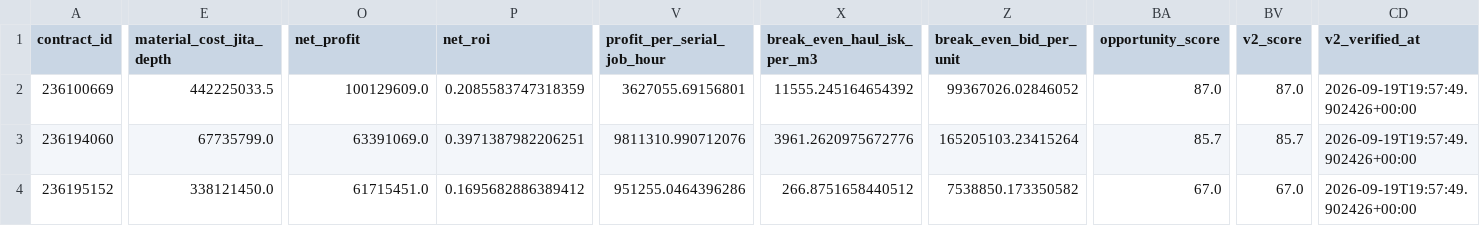
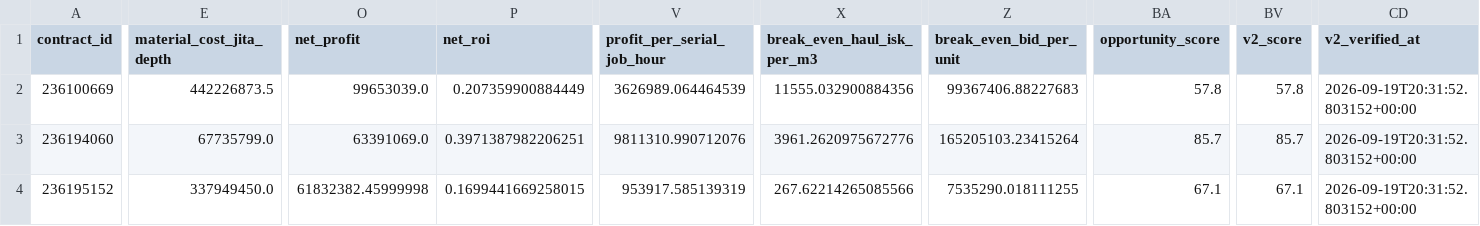
Before and after one commit to samson8964/chatgpt-eve, a CSV file: results/latest/ranked_opportunities.csv, drawn as a sheet; only a part is shown, gaps mark what is left out; the diff covers the shown part only; the diff names each change by its address in the sheet, - before the commit and + after, or states it on an @@ line.

```diff
--- a/results/latest/ranked_opportunities.csv
+++ b/results/latest/ranked_opportunities.csv
-E2 (material_cost_jita_depth): 442225033.5
+E2 (material_cost_jita_depth): 442226873.5
-O2 (net_profit): 100129609.0
+O2 (net_profit): 99653039.0
-P2 (net_roi): 0.2085583747318359
+P2 (net_roi): 0.207359900884449
-V2 (profit_per_serial_job_hour): 3627055.69156801
+V2 (profit_per_serial_job_hour): 3626989.064464539
-X2 (break_even_haul_isk_per_m3): 11555.245164654392
+X2 (break_even_haul_isk_per_m3): 11555.032900884356
-Z2 (break_even_bid_per_unit): 99367026.02846052
+Z2 (break_even_bid_per_unit): 99367406.88227683
-BA2 (opportunity_score): 87.0
+BA2 (opportunity_score): 57.8
-BV2 (v2_score): 87.0
+BV2 (v2_score): 57.8
-CD2:CD4 (v2_verified_at): 2026-09-19T19:57:49.902426+00:00
+CD2:CD4 (v2_verified_at): 2026-09-19T20:31:52.803152+00:00
-E4 (material_cost_jita_depth): 338121450.0
+E4 (material_cost_jita_depth): 337949450.0
-O4 (net_profit): 61715451.0
+O4 (net_profit): 61832382.45999998
-P4 (net_roi): 0.1695682886389412
+P4 (net_roi): 0.1699441669258015
-V4 (profit_per_serial_job_hour): 951255.0464396286
+V4 (profit_per_serial_job_hour): 953917.585139319
-X4 (break_even_haul_isk_per_m3): 266.8751658440512
+X4 (break_even_haul_isk_per_m3): 267.62214265085566
-Z4 (break_even_bid_per_unit): 7538850.173350582
+Z4 (break_even_bid_per_unit): 7535290.018111255
-BA4 (opportunity_score): 67.0
+BA4 (opportunity_score): 67.1
-BV4 (v2_score): 67.0
+BV4 (v2_score): 67.1
```
Also changed, not shown: 92 edited cells elsewhere in this file, results/latest/all_executable_scored.csv, results/latest/bpc_v2_safe_candidates.csv, 19 other files.
